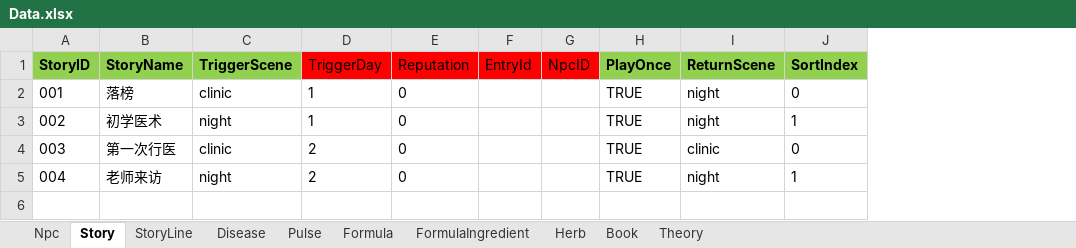
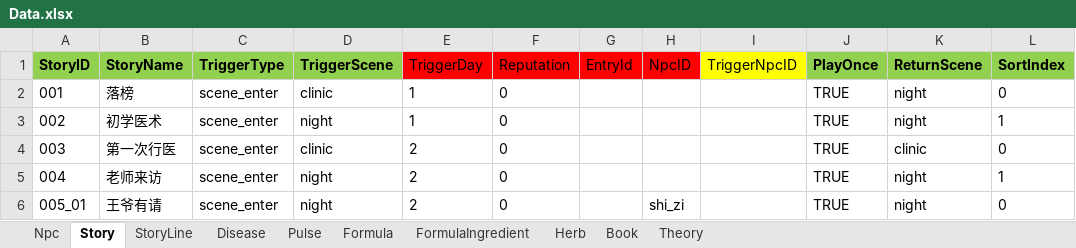
Before and after one commit to lqc19891229/Doctor, an Excel workbook: DataTables/Data.xlsx, sheet Story, drawn as a sheet; values as stored, in another font and other column widths than the file's, no borders; the diff names each change by its address in the sheet, - before the commit and + after, or states it on an @@ line.

```diff
--- a/DataTables/Data.xlsx (sheet Story)
+++ b/DataTables/Data.xlsx (sheet Story)
+column C (TriggerType), rows 2-5: all scene_enter
+column I (TriggerNpcID), empty
+row 6: 005_01 | 王爷有请 | scene_enter | night | 2 | 0 |  | shi_zi |  | TRUE | night | 0
```
Also changed, not shown: sheet StoryLine, sheet Npc, DataTables/Data.backup_before_detailtext_import.xlsx, DataTables/DetailText/剧情/002初学医术.xlsx, 22 other files.
